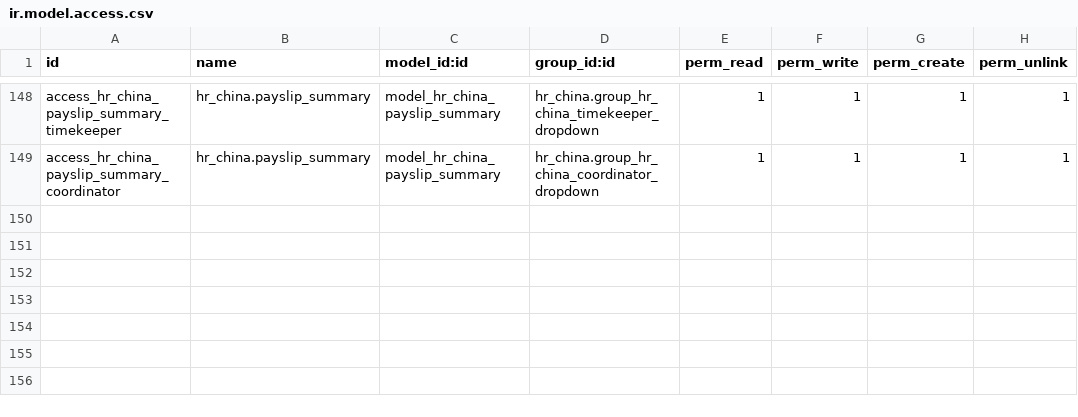
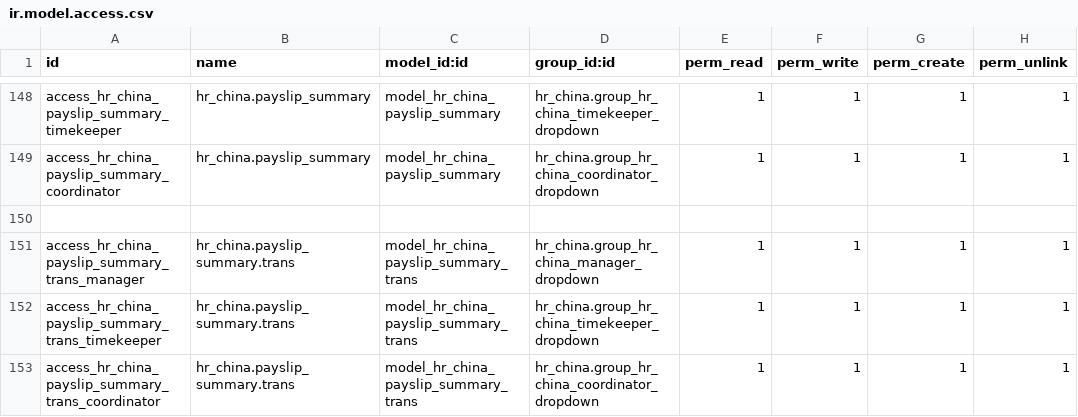
Before and after one commit to techandthrottle/odoo_hr_module, a CSV file: security/ir.model.access.csv, drawn as a sheet; only a part is shown, gaps mark what is left out.

Commit message:
Zulu China - Security

```diff
--- a/security/ir.model.access.csv
+++ b/security/ir.model.access.csv
@@ -149 +149,5 @@ access_hr_china_payslip_summary_timekeeper,hr_china.payslip_summary,model_hr_chi
 access_hr_china_payslip_summary_coordinator,hr_china.payslip_summary,model_hr_china_payslip_summary,hr_china.group_hr_china_coordinator_dropdown,1,1,1,1
+
+access_hr_china_payslip_summary_trans_manager,hr_china.payslip_summary.trans,model_hr_china_payslip_summary_trans,hr_china.group_hr_china_manager_dropdown,1,1,1,1
+access_hr_china_payslip_summary_trans_timekeeper,hr_china.payslip_summary.trans,model_hr_china_payslip_summary_trans,hr_china.group_hr_china_timekeeper_dropdown,1,1,1,1
+access_hr_china_payslip_summary_trans_coordinator,hr_china.payslip_summary.trans,model_hr_china_payslip_summary_trans,hr_china.group_hr_china_coordinator_dropdown,1,1,1,1
```
